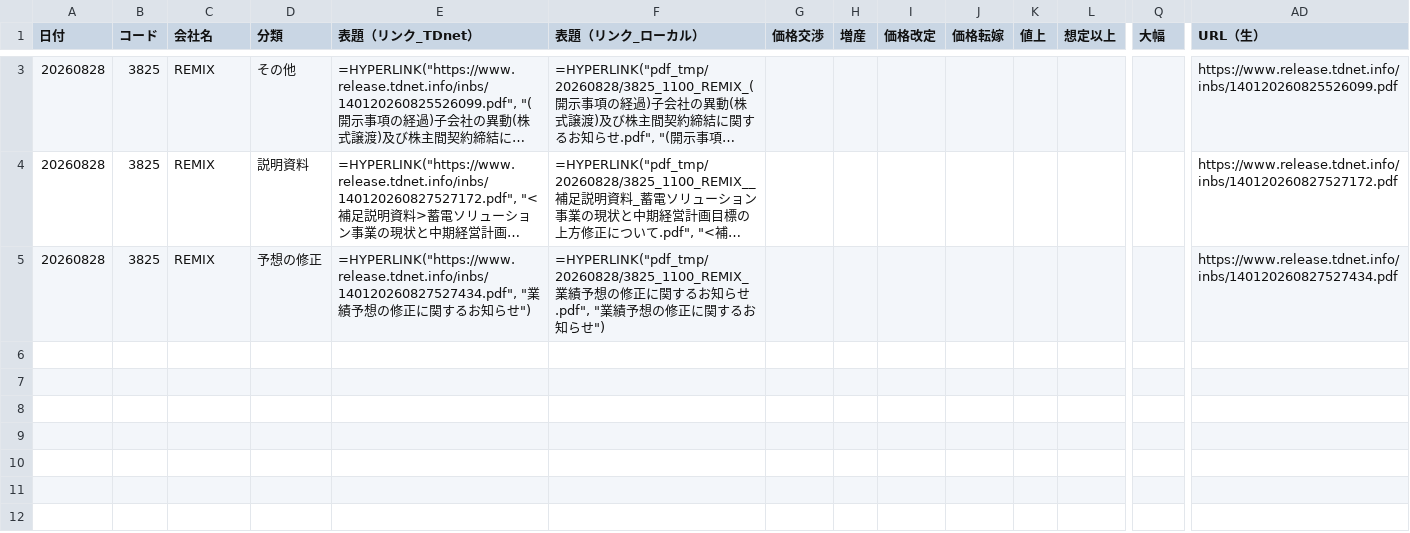
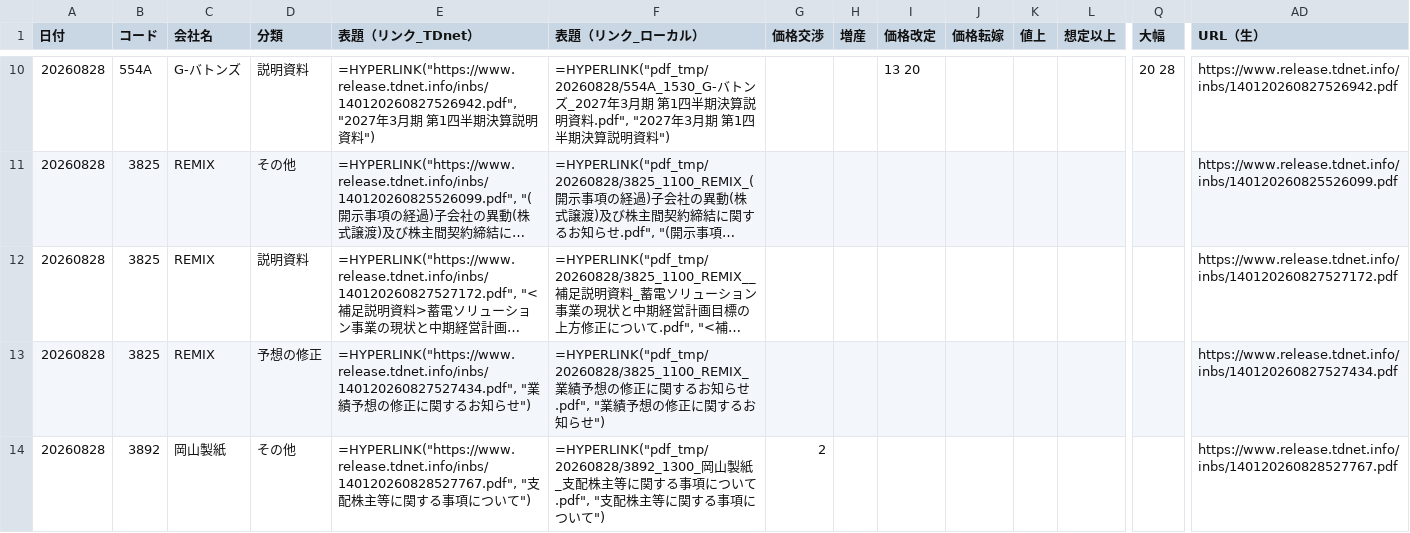
Before and after one commit to onokazu777/tdnet-viewer, a CSV file: data/search/PDF_Search_Result_Distribution_free_word_20260828_sh.csv, drawn as a sheet; only a part is shown, gaps mark what is left out; long unchanged cells end in …; rows hold the shown columns only; the diff covers the shown part only; the diff names each change by its address in the sheet, - before the commit and + after, or states it on an @@ line.

```diff
--- a/data/search/PDF_Search_Result_Distribution_free_word_20260828_sh.csv
+++ b/data/search/PDF_Search_Result_Distribution_free_word_20260828_sh.csv
+row 10: 20260828 | 554A | G-バトンズ | 説明資料 | =HYPERLINK("https://www.release.tdnet.info/inbs/140120260827526942.pdf", "2027年3月期 第1四半期決算説明資料") | =HYPERLINK("pdf_tmp/20260828/554A_1530_G-バトンズ_2027年3月期 第1四半期決算説明資料.pdf", "2027年3月期 第1四半期決算説明資料") |  |  | 13 20 |  |  |  | 20 28 | https://www.release.tdnet.info/inbs/140120260827526942.pdf
+row 14: 20260828 | 3892 | 岡山製紙 | その他 | =HYPERLINK("https://www.release.tdnet.info/inbs/140120260828527767.pdf", "支配株主等に関する事項について") | =HYPERLINK("pdf_tmp/20260828/3892_1300_岡山製紙_支配株主等に関する事項について.pdf", "支配株主等に関する事項について") | 2 |  |  |  |  |  |  | https://www.release.tdnet.info/inbs/140120260828527767.pdf
```
Also changed, not shown: 11 added rows elsewhere in this file, 12 other files.
